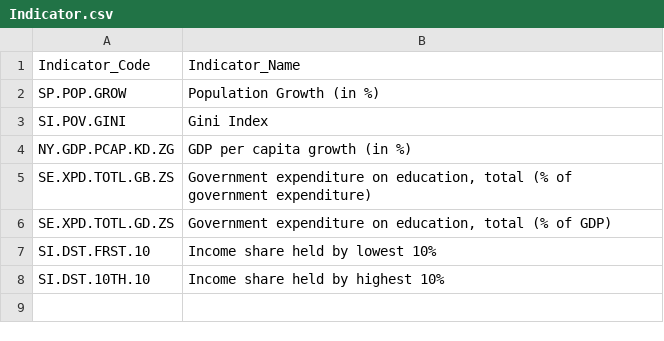
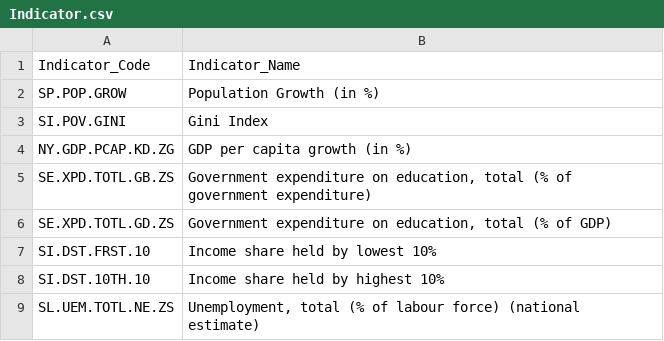
Before and after one commit to Raksha-Ramesh/wdi-econ-analysis, a CSV file: Indicator.csv, drawn as a sheet.

```diff
--- a/Indicator.csv
+++ b/Indicator.csv
@@ -8 +8,2 @@ SI.DST.FRST.10,Income share held by lowest 10%
 SI.DST.10TH.10,Income share held by highest 10%
+SL.UEM.TOTL.NE.ZS,"Unemployment, total (% of labour force) (national estimate)"
```
Also changed, not shown: 5 other files.
